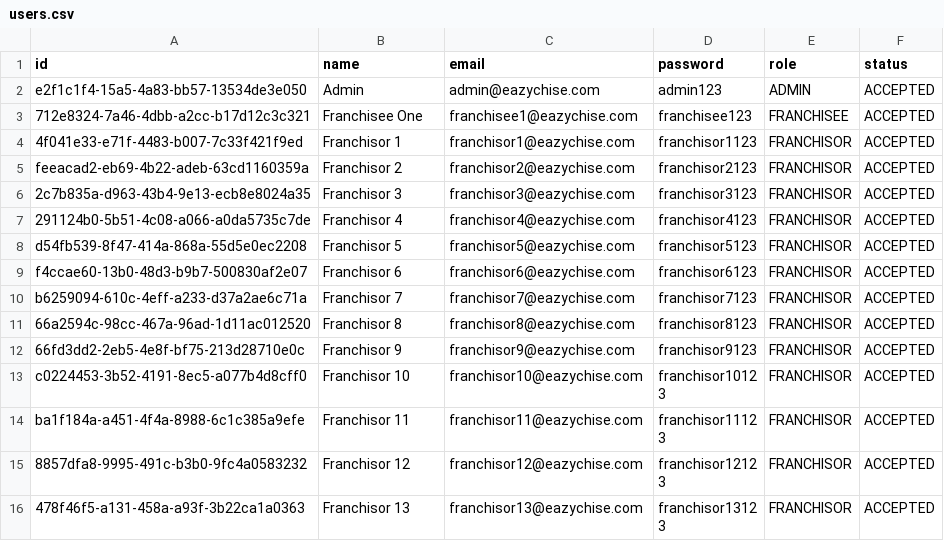
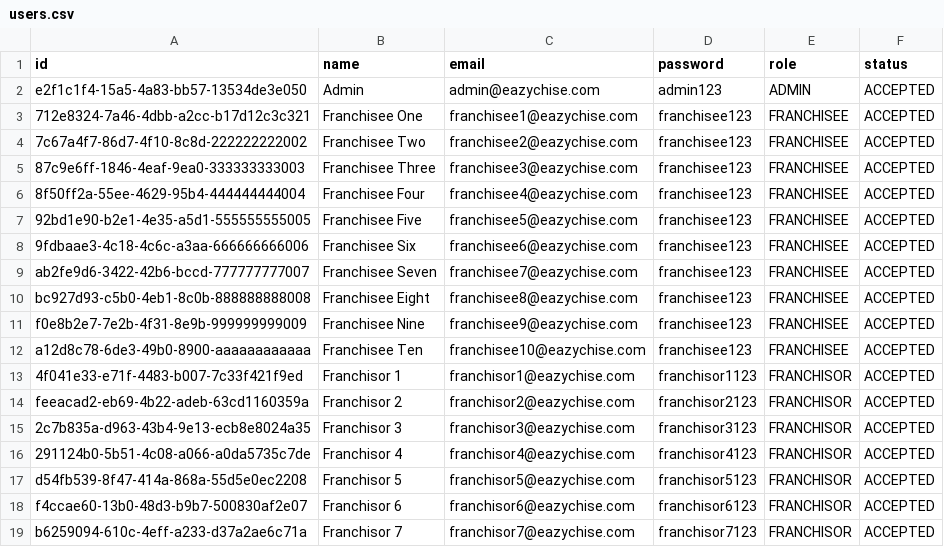
Before and after one commit to agnesjuliana/eazychise, a CSV file: prisma/seed/users.csv, drawn as a sheet; only a part is shown; the shorter side is filled out with more unchanged rows; the diff names each change by its address in the sheet, - before the commit and + after, or states it on an @@ line.

Commit message:
feat: add funding request api, franchise purchase, and get purchased

```diff
--- a/prisma/seed/users.csv
+++ b/prisma/seed/users.csv
+row 4: 7c67a4f7-86d7-4f10-8c8d-222222222002 | Franchisee Two | franchisee2@eazychise.com | franchisee123 | FRANCHISEE | ACCEPTED
+row 5: 87c9e6ff-1846-4eaf-9ea0-333333333003 | Franchisee Three | franchisee3@eazychise.com | franchisee123 | FRANCHISEE | ACCEPTED
+row 6: 8f50ff2a-55ee-4629-95b4-444444444004 | Franchisee Four | franchisee4@eazychise.com | franchisee123 | FRANCHISEE | ACCEPTED
+row 7: 92bd1e90-b2e1-4e35-a5d1-555555555005 | Franchisee Five | franchisee5@eazychise.com | franchisee123 | FRANCHISEE | ACCEPTED
+row 8: 9fdbaae3-4c18-4c6c-a3aa-666666666006 | Franchisee Six | franchisee6@eazychise.com | franchisee123 | FRANCHISEE | ACCEPTED
+row 9: ab2fe9d6-3422-42b6-bccd-777777777007 | Franchisee Seven | franchisee7@eazychise.com | franchisee123 | FRANCHISEE | ACCEPTED
+row 10: bc927d93-c5b0-4eb1-8c0b-888888888008 | Franchisee Eight | franchisee8@eazychise.com | franchisee123 | FRANCHISEE | ACCEPTED
+row 11: f0e8b2e7-7e2b-4f31-8e9b-999999999009 | Franchisee Nine | franchisee9@eazychise.com | franchisee123 | FRANCHISEE | ACCEPTED
+row 12: a12d8c78-6de3-49b0-8900-aaaaaaaaaaaa | Franchisee Ten | franchisee10@eazychise.com | franchisee123 | FRANCHISEE | ACCEPTED
```
Also changed, not shown: 9 other files.
